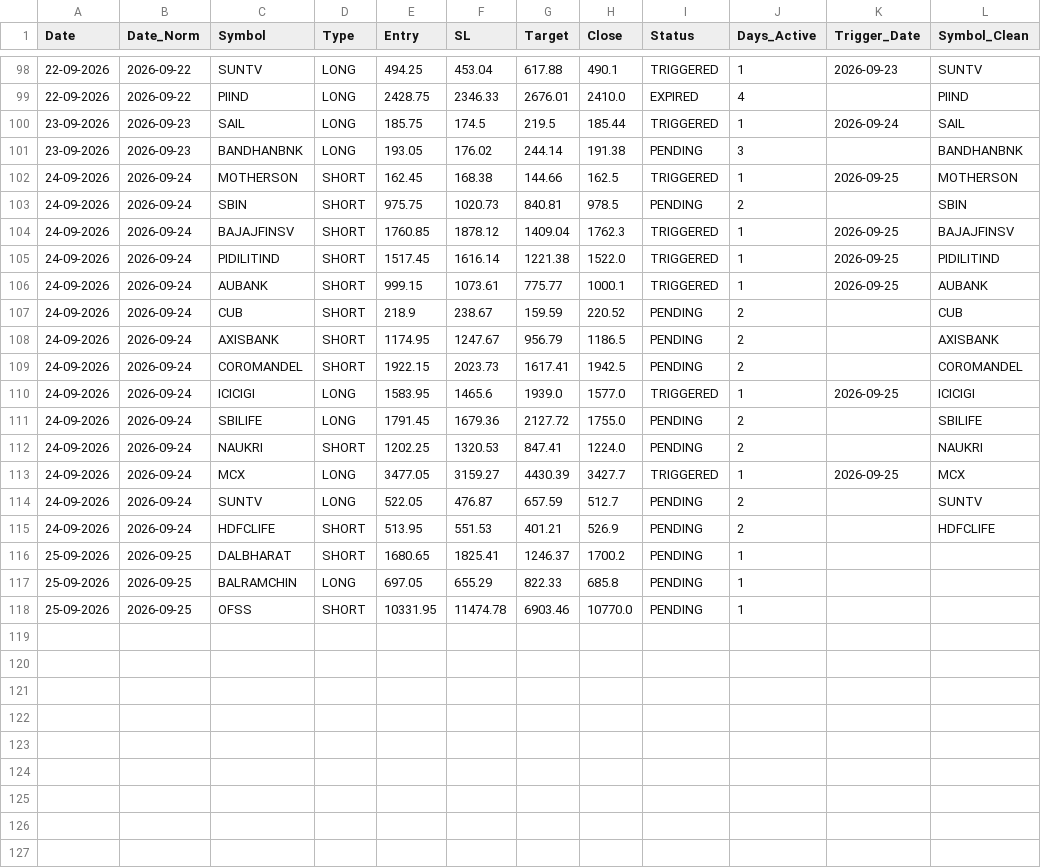
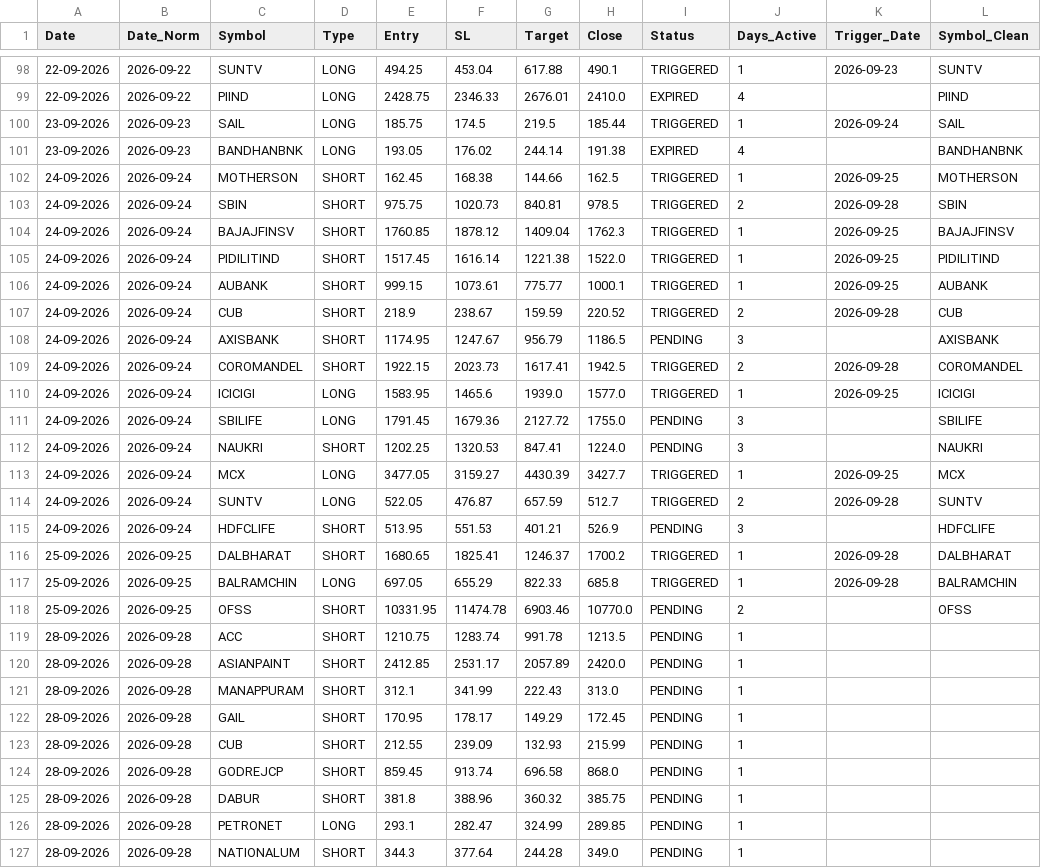
Before and after one commit to Brahmastra-tech/brahmastra-scanner, a CSV file: data/active_watchlist.csv, drawn as a sheet; only a part is shown, gaps mark what is left out; the diff covers the shown part only.

```diff
--- a/data/active_watchlist.csv
+++ b/data/active_watchlist.csv
@@ -100,5 +100,5 @@ Date,Date_Norm,Symbol,Type,Entry,SL,Target,Close,Status,Days_Active,Trigger_Date
 23-09-2026,2026-09-23,SAIL,LONG,185.75,174.5,219.5,185.44,TRIGGERED,1,2026-09-24,SAIL
-23-09-2026,2026-09-23,BANDHANBNK,LONG,193.05,176.02,244.14,191.38,PENDING,3,,BANDHANBNK
+23-09-2026,2026-09-23,BANDHANBNK,LONG,193.05,176.02,244.14,191.38,EXPIRED,4,,BANDHANBNK
 24-09-2026,2026-09-24,MOTHERSON,SHORT,162.45,168.38,144.66,162.5,TRIGGERED,1,2026-09-25,MOTHERSON
-24-09-2026,2026-09-24,SBIN,SHORT,975.75,1020.73,840.81,978.5,PENDING,2,,SBIN
+24-09-2026,2026-09-24,SBIN,SHORT,975.75,1020.73,840.81,978.5,TRIGGERED,2,2026-09-28,SBIN
 24-09-2026,2026-09-24,BAJAJFINSV,SHORT,1760.85,1878.12,1409.04,1762.3,TRIGGERED,1,2026-09-25,BAJAJFINSV
@@ -106,13 +106,22 @@ Date,Date_Norm,Symbol,Type,Entry,SL,Target,Close,Status,Days_Active,Trigger_Date
 24-09-2026,2026-09-24,AUBANK,SHORT,999.15,1073.61,775.77,1000.1,TRIGGERED,1,2026-09-25,AUBANK
-24-09-2026,2026-09-24,CUB,SHORT,218.9,238.67,159.59,220.52,PENDING,2,,CUB
-24-09-2026,2026-09-24,AXISBANK,SHORT,1174.95,1247.67,956.79,1186.5,PENDING,2,,AXISBANK
-24-09-2026,2026-09-24,COROMANDEL,SHORT,1922.15,2023.73,1617.41,1942.5,PENDING,2,,COROMANDEL
+24-09-2026,2026-09-24,CUB,SHORT,218.9,238.67,159.59,220.52,TRIGGERED,2,2026-09-28,CUB
+24-09-2026,2026-09-24,AXISBANK,SHORT,1174.95,1247.67,956.79,1186.5,PENDING,3,,AXISBANK
+24-09-2026,2026-09-24,COROMANDEL,SHORT,1922.15,2023.73,1617.41,1942.5,TRIGGERED,2,2026-09-28,COROMANDEL
 24-09-2026,2026-09-24,ICICIGI,LONG,1583.95,1465.6,1939.0,1577.0,TRIGGERED,1,2026-09-25,ICICIGI
-24-09-2026,2026-09-24,SBILIFE,LONG,1791.45,1679.36,2127.72,1755.0,PENDING,2,,SBILIFE
-24-09-2026,2026-09-24,NAUKRI,SHORT,1202.25,1320.53,847.41,1224.0,PENDING,2,,NAUKRI
+24-09-2026,2026-09-24,SBILIFE,LONG,1791.45,1679.36,2127.72,1755.0,PENDING,3,,SBILIFE
+24-09-2026,2026-09-24,NAUKRI,SHORT,1202.25,1320.53,847.41,1224.0,PENDING,3,,NAUKRI
 24-09-2026,2026-09-24,MCX,LONG,3477.05,3159.27,4430.39,3427.7,TRIGGERED,1,2026-09-25,MCX
-24-09-2026,2026-09-24,SUNTV,LONG,522.05,476.87,657.59,512.7,PENDING,2,,SUNTV
-24-09-2026,2026-09-24,HDFCLIFE,SHORT,513.95,551.53,401.21,526.9,PENDING,2,,HDFCLIFE
-25-09-2026,2026-09-25,DALBHARAT,SHORT,1680.65,1825.41,1246.37,1700.2,PENDING,1,,
-25-09-2026,2026-09-25,BALRAMCHIN,LONG,697.05,655.29,822.33,685.8,PENDING,1,,
-25-09-2026,2026-09-25,OFSS,SHORT,10331.95,11474.78,6903.46,10770.0,PENDING,1,,
+24-09-2026,2026-09-24,SUNTV,LONG,522.05,476.87,657.59,512.7,TRIGGERED,2,2026-09-28,SUNTV
+24-09-2026,2026-09-24,HDFCLIFE,SHORT,513.95,551.53,401.21,526.9,PENDING,3,,HDFCLIFE
+25-09-2026,2026-09-25,DALBHARAT,SHORT,1680.65,1825.41,1246.37,1700.2,TRIGGERED,1,2026-09-28,DALBHARAT
+25-09-2026,2026-09-25,BALRAMCHIN,LONG,697.05,655.29,822.33,685.8,TRIGGERED,1,2026-09-28,BALRAMCHIN
+25-09-2026,2026-09-25,OFSS,SHORT,10331.95,11474.78,6903.46,10770.0,PENDING,2,,OFSS
+28-09-2026,2026-09-28,ACC,SHORT,1210.75,1283.74,991.78,1213.5,PENDING,1,,
+28-09-2026,2026-09-28,ASIANPAINT,SHORT,2412.85,2531.17,2057.89,2420.0,PENDING,1,,
+28-09-2026,2026-09-28,MANAPPURAM,SHORT,312.1,341.99,222.43,313.0,PENDING,1,,
+28-09-2026,2026-09-28,GAIL,SHORT,170.95,178.17,149.29,172.45,PENDING,1,,
+28-09-2026,2026-09-28,CUB,SHORT,212.55,239.09,132.93,215.99,PENDING,1,,
+28-09-2026,2026-09-28,GODREJCP,SHORT,859.45,913.74,696.58,868.0,PENDING,1,,
+28-09-2026,2026-09-28,DABUR,SHORT,381.8,388.96,360.32,385.75,PENDING,1,,
+28-09-2026,2026-09-28,PETRONET,LONG,293.1,282.47,324.99,289.85,PENDING,1,,
+28-09-2026,2026-09-28,NATIONALUM,SHORT,344.3,377.64,244.28,349.0,PENDING,1,,
```
Also changed, not shown: 3 edited cells elsewhere in this file, data/signals.csv, 1 other file.
